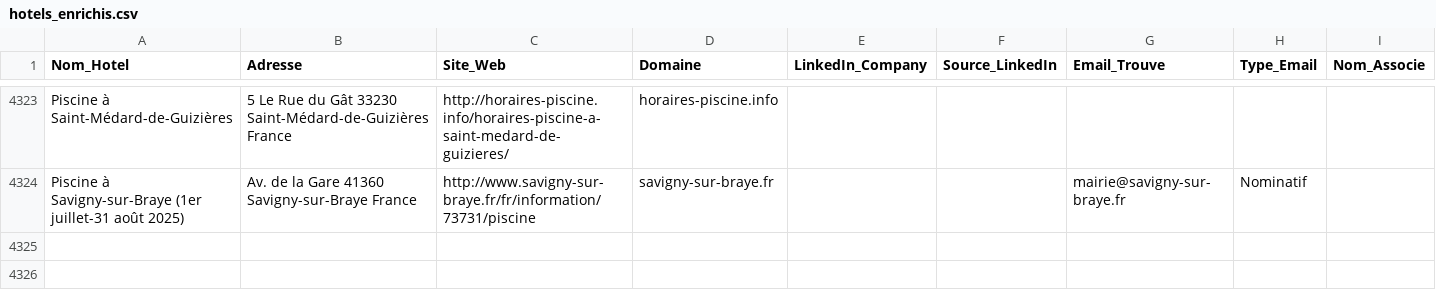
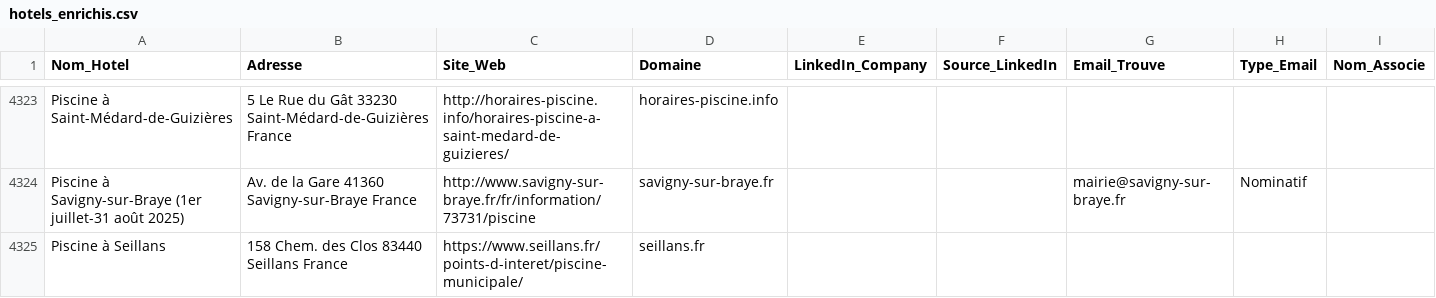
Before and after one commit to tsimokaza01-source/URL-2, a CSV file: hotels_enrichis.csv, drawn as a sheet; only a part is shown, gaps mark what is left out.

```diff
--- a/hotels_enrichis.csv
+++ b/hotels_enrichis.csv
@@ -4324 +4324,2 @@ Piscine à Saint-Médard-de-Guizières,5 Le Rue du Gât 33230 Saint-Médard-de-G
 Piscine à Savigny-sur-Braye (1er juillet-31 août 2025),Av. de la Gare 41360 Savigny-sur-Braye France,http://www.savigny-sur-braye.fr/fr/information/73731/piscine,savigny-sur-braye.fr,,,mairie@savigny-sur-braye.fr,Nominatif,
+Piscine à Seillans,158 Chem. des Clos 83440 Seillans France,https://www.seillans.fr/points-d-interet/piscine-municipale/,seillans.fr,,,,,
```
Also changed, not shown: liste_hotels.csv.
